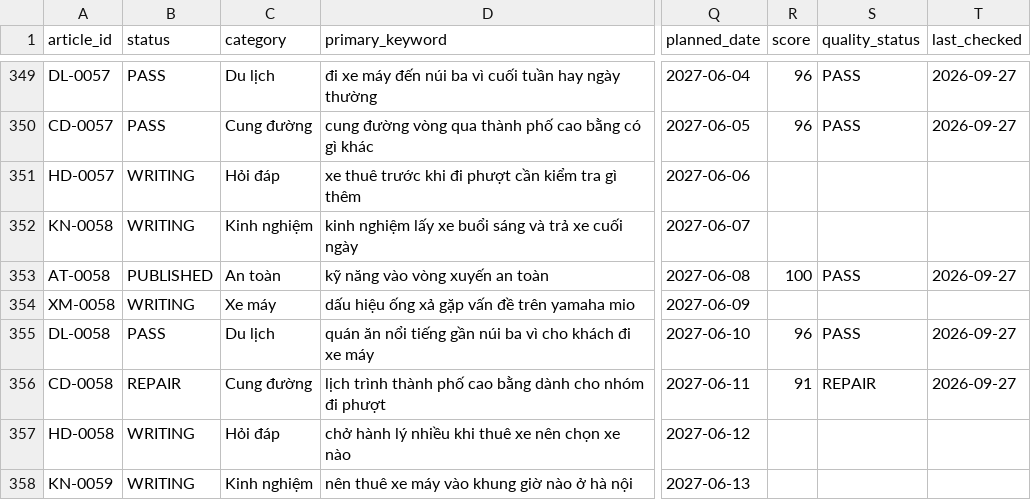
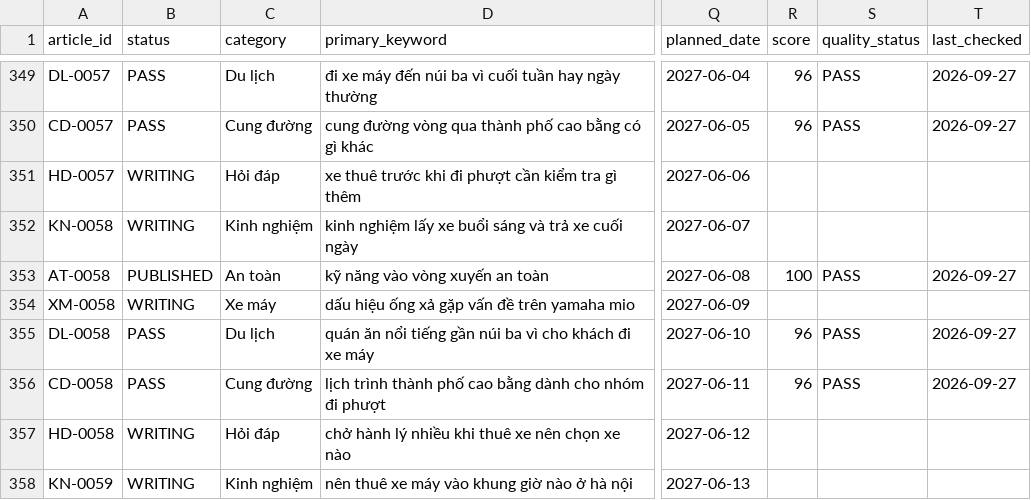
Before and after one commit to thuexemayhanoi/shop, a CSV file: data/content-matrix.csv, drawn as a sheet; only a part is shown, gaps mark what is left out; the diff names each change by its address in the sheet, - before the commit and + after, or states it on an @@ line.

```diff
--- a/data/content-matrix.csv
+++ b/data/content-matrix.csv
-B356 (status): REPAIR
+B356 (status): PASS
-R356 (score): 91
+R356 (score): 96
-S356 (quality_status): REPAIR
+S356 (quality_status): PASS
```
Also changed, not shown: 4 other files.
